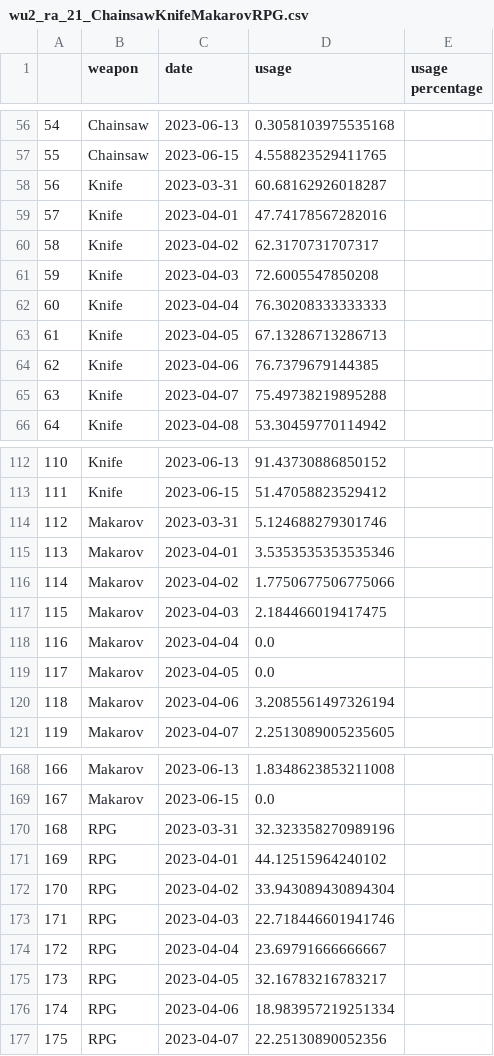
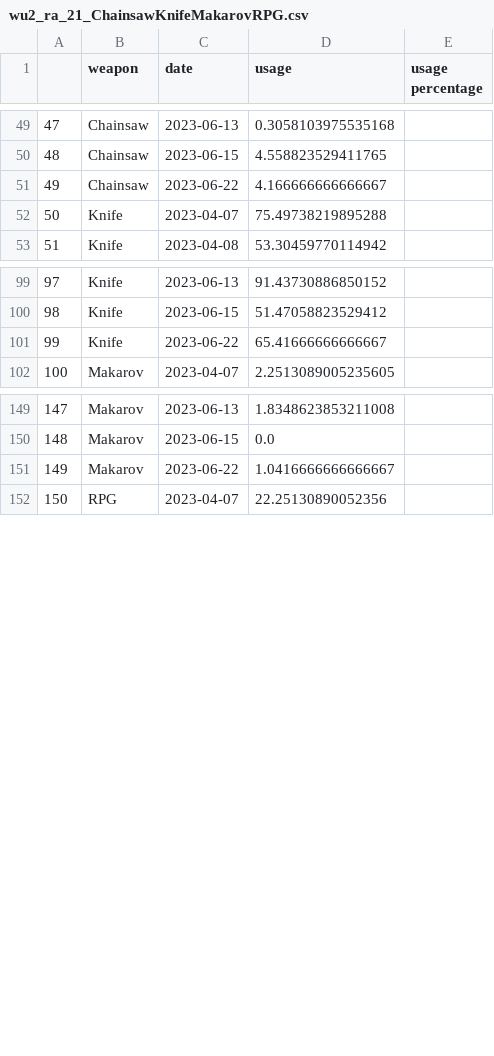
Before and after one commit to s2vndl/s2_1st_tournament_stats, a CSV file: docs/data/wu2_ra_21_ChainsawKnifeMakarovRPG.csv, drawn as a sheet; only a part is shown, gaps mark what is left out; removed rows and columns are numbered as before the commit, all else as after; the diff covers the shown part only; the diff names each change by its address in the sheet, - before the commit and + after, or states it on an @@ line.

```diff
--- a/docs/data/wu2_ra_21_ChainsawKnifeMakarovRPG.csv
+++ b/docs/data/wu2_ra_21_ChainsawKnifeMakarovRPG.csv
@@ column A renumbered between rows 2 and 200 @@
-row 58: 56 | Knife | 2023-03-31 | 60.68162926018287
-row 59: 57 | Knife | 2023-04-01 | 47.74178567282016
-row 60: 58 | Knife | 2023-04-02 | 62.3170731707317
-row 61: 59 | Knife | 2023-04-03 | 72.6005547850208
-row 62: 60 | Knife | 2023-04-04 | 76.30208333333333
-row 63: 61 | Knife | 2023-04-05 | 67.13286713286713
-row 64: 62 | Knife | 2023-04-06 | 76.7379679144385
+row 51: 49 | Chainsaw | 2023-06-22 | 4.166666666666667
-row 114: 112 | Makarov | 2023-03-31 | 5.124688279301746
-row 115: 113 | Makarov | 2023-04-01 | 3.5353535353535346
-row 116: 114 | Makarov | 2023-04-02 | 1.7750677506775066
-row 117: 115 | Makarov | 2023-04-03 | 2.184466019417475
-row 118: 116 | Makarov | 2023-04-04 | 0.0
-row 119: 117 | Makarov | 2023-04-05 | 0.0
-row 120: 118 | Makarov | 2023-04-06 | 3.2085561497326194
+row 101: 99 | Knife | 2023-06-22 | 65.41666666666667
-row 170: 168 | RPG | 2023-03-31 | 32.323358270989196
-row 171: 169 | RPG | 2023-04-01 | 44.12515964240102
-row 172: 170 | RPG | 2023-04-02 | 33.943089430894304
-row 173: 171 | RPG | 2023-04-03 | 22.718446601941746
-row 174: 172 | RPG | 2023-04-04 | 23.69791666666667
-row 175: 173 | RPG | 2023-04-05 | 32.16783216783217
-row 176: 174 | RPG | 2023-04-06 | 18.983957219251334
+row 151: 149 | Makarov | 2023-06-22 | 1.0416666666666667
```
Also changed, not shown: 1 added row, 7 removed rows and 56 edited cells elsewhere in this file, docs/data/map-trends-a-g-14-days-avg.csv, docs/data/map-trends-h-z-14-days-avg.csv, 50 other files.
